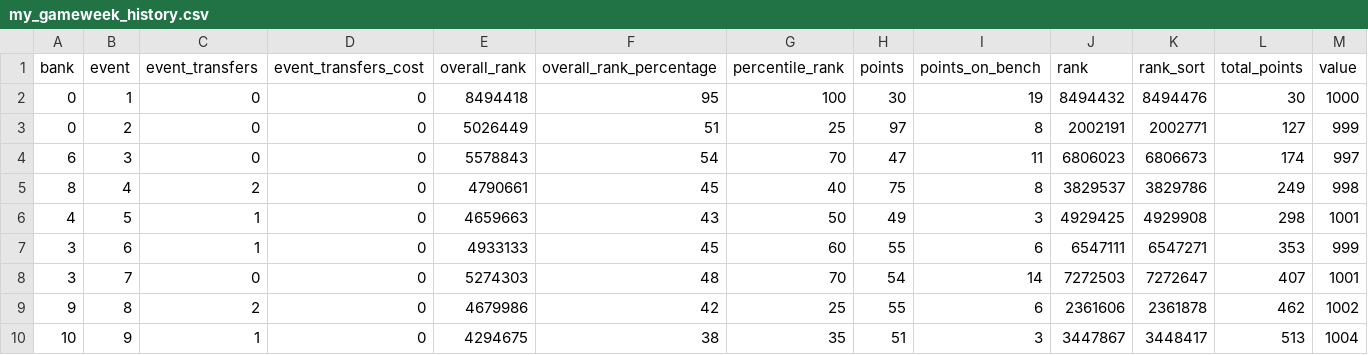
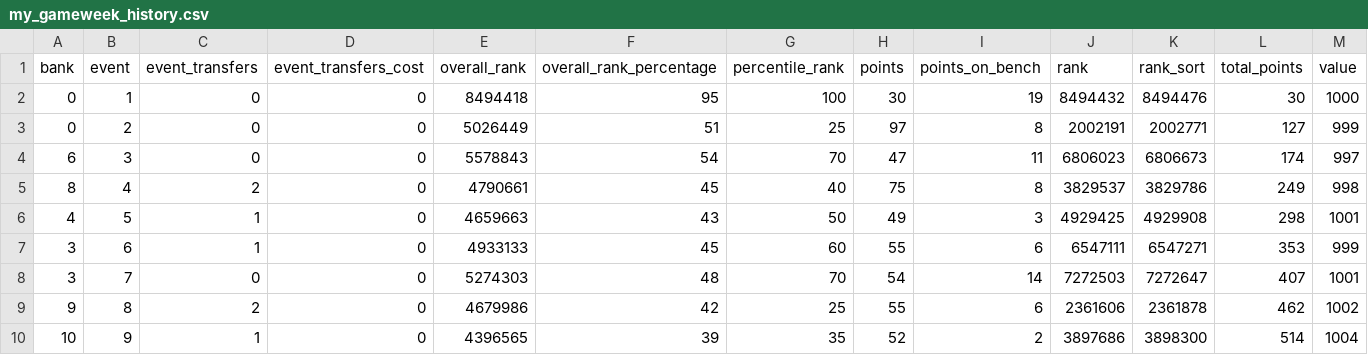
Before and after one commit to tametheboardgame/fpl-data-model, a CSV file: data/chatgpt/my_gameweek_history.csv, drawn as a sheet.

```diff
--- a/data/chatgpt/my_gameweek_history.csv
+++ b/data/chatgpt/my_gameweek_history.csv
@@ -9,2 +9,2 @@ bank,event,event_transfers,event_transfers_cost,overall_rank,overall_rank_percen
 9,8,2,0,4679986,42,25,55,6,2361606,2361878,462,1002
-10,9,1,0,4294675,38,35,51,3,3447867,3448417,513,1004
+10,9,1,0,4396565,39,35,52,2,3897686,3898300,514,1004
```
Also changed, not shown: data/chatgpt/fixtures.csv, data/chatgpt/player_gameweeks.csv, 13 other files.
